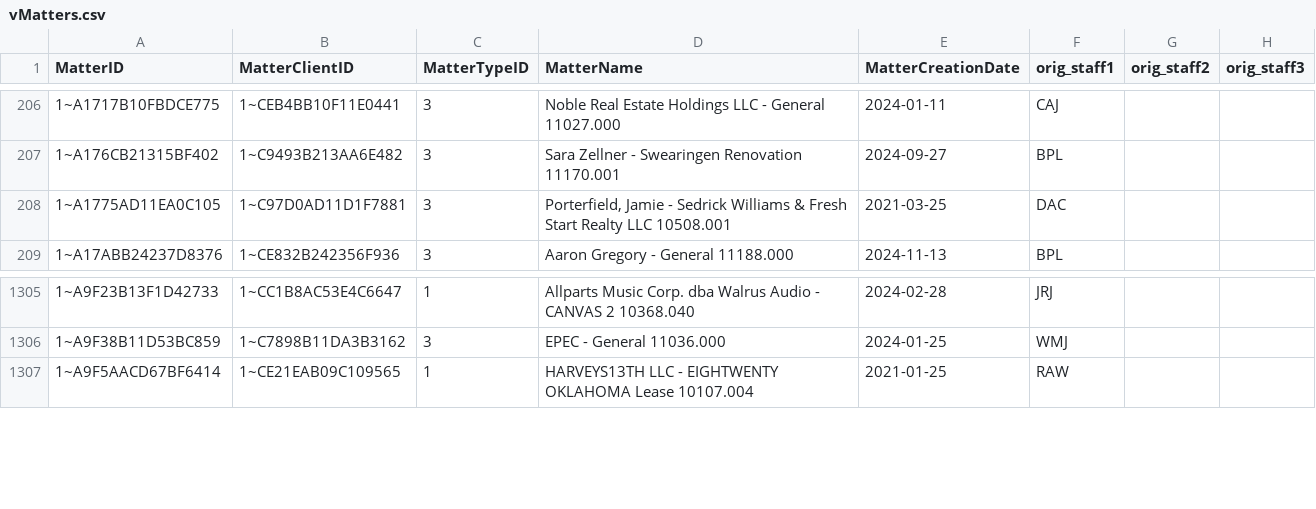
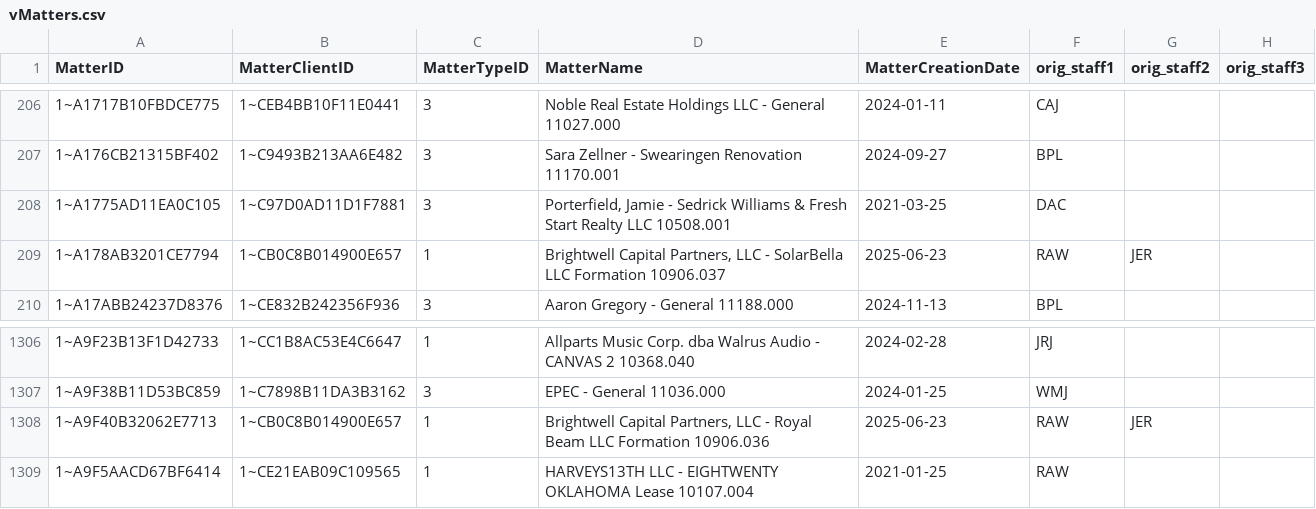
Before and after one commit to dhernandez-coding/gdp-dashboard, a CSV file: data/vMatters.csv, drawn as a sheet; only a part is shown, gaps mark what is left out.

```diff
--- a/data/vMatters.csv
+++ b/data/vMatters.csv
@@ -208,2 +208,3 @@
 "1~A1775AD11EA0C105","1~C97D0AD11D1F7881","3","Porterfield, Jamie - Sedrick Williams & Fresh Start Realty LLC 10508.001","2021-03-25","DAC","",""
+"1~A178AB3201CE7794","1~CB0C8B014900E657","1","Brightwell Capital Partners, LLC - SolarBella LLC Formation 10906.037","2025-06-23","RAW","JER",""
 "1~A17ABB24237D8376","1~CE832B242356F936","3","Aaron Gregory - General 11188.000","2024-11-13","BPL","",""
@@ -1306,2 +1307,3 @@
 "1~A9F38B11D53BC859","1~C7898B11DA3B3162","3","EPEC - General 11036.000","2024-01-25","WMJ","",""
+"1~A9F40B32062E7713","1~CB0C8B014900E657","1","Brightwell Capital Partners, LLC - Royal Beam LLC Formation 10906.036","2025-06-23","RAW","JER",""
 "1~A9F5AACD67BF6414","1~CE21EAB09C109565","1","HARVEYS13TH LLC - EIGHTWENTY OKLAHOMA Lease 10107.004","2021-01-25","RAW","",""
```
Also changed, not shown: data/vwTimeEntriesType1.csv, data/vwTimeEntriesType2.csv, 3 other files.
